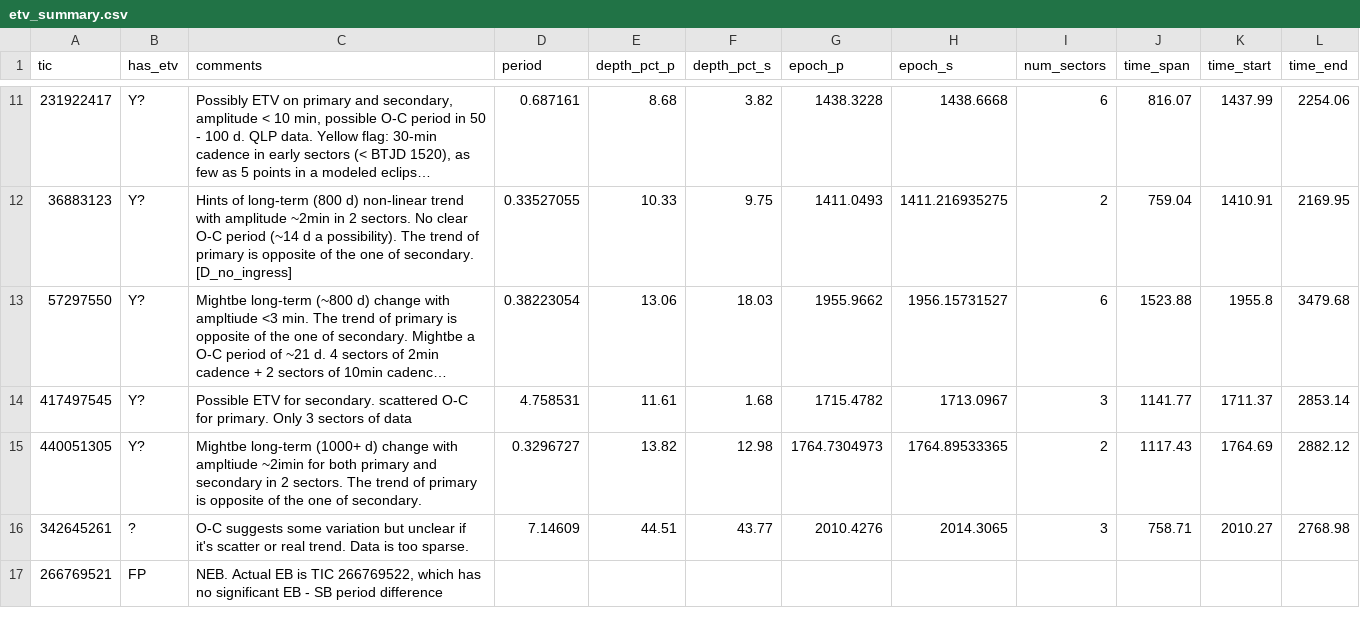
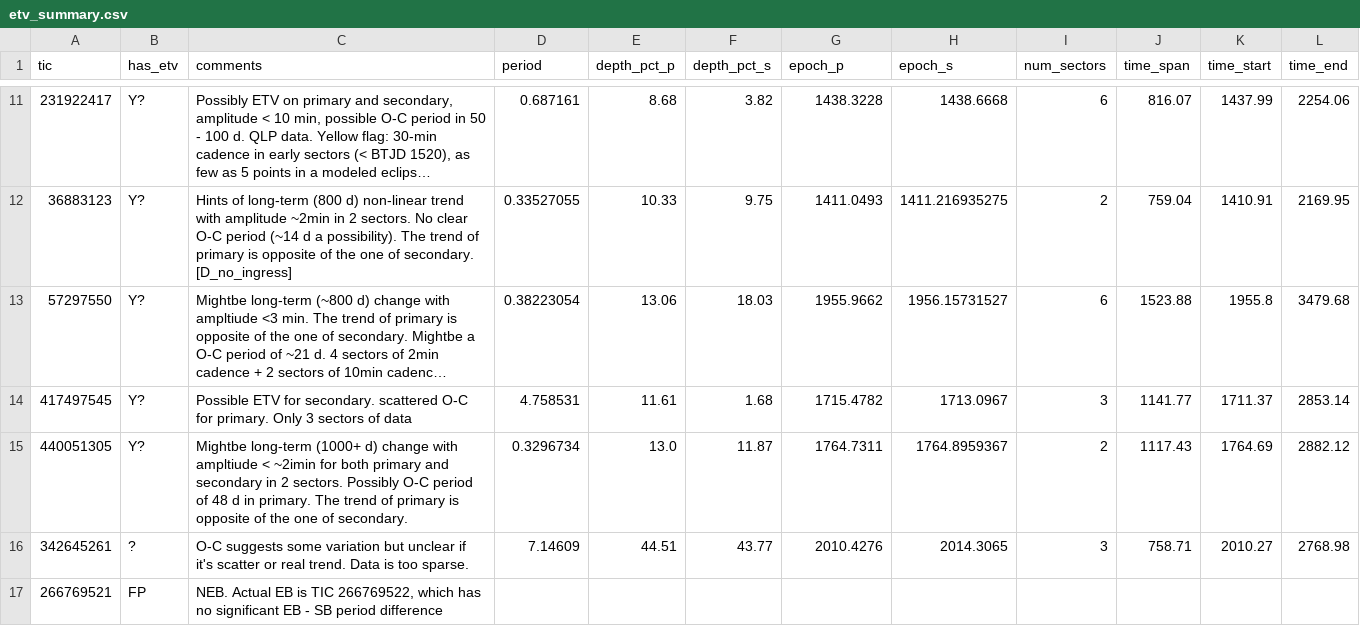
Before and after one commit to orionlee/PH_TESS_I_LightCurveViewer, a CSV file: eb_with_diff_sb_period/etv/etv_summary.csv, drawn as a sheet; only a part is shown, gaps mark what is left out; long unchanged cells end in ….

Commit message:
ETV for TIC 440051305: updated period / t0 with MCMC fit, narrower clipped LC window . No significant change (a long shot O-C period of ~48d).

```diff
--- a/eb_with_diff_sb_period/etv/etv_summary.csv
+++ b/eb_with_diff_sb_period/etv/etv_summary.csv
@@ -14,3 +14,3 @@ tic,has_etv,comments,period,depth_pct_p,depth_pct_s,epoch_p,epoch_s,num_sectors,
 417497545,Y?,Possible ETV for secondary. scattered O-C for primary.  Only 3 sectors of data,4.758531,11.61,1.68,1715.4782,1713.0967,3,1141.77,1711.37,2853.14
-440051305,Y?,Mightbe long-term (1000+ d) change with ampltiude ~2imin for both primary and secondary in 2 sectors. The trend of primary is opposite of the one of secondary.,0.3296727,13.82,12.98,1764.7304973,1764.89533365,2,1117.43,1764.69,2882.12
+440051305,Y?,Mightbe long-term (1000+ d) change with ampltiude < ~2imin for both primary and secondary in 2 sectors. Possibly O-C period of 48 d in primary. The trend of primary is opposite of the one of secondary.,0.3296734,13.0,11.87,1764.7311,1764.8959367,2,1117.43,1764.69,2882.12
 342645261,?,O-C suggests some variation but unclear if it's scatter or real trend. Data is too sparse.,7.14609,44.51,43.77,2010.4276,2014.3065,3,758.71,2010.27,2768.98
```
Also changed, not shown: 3 other files.
